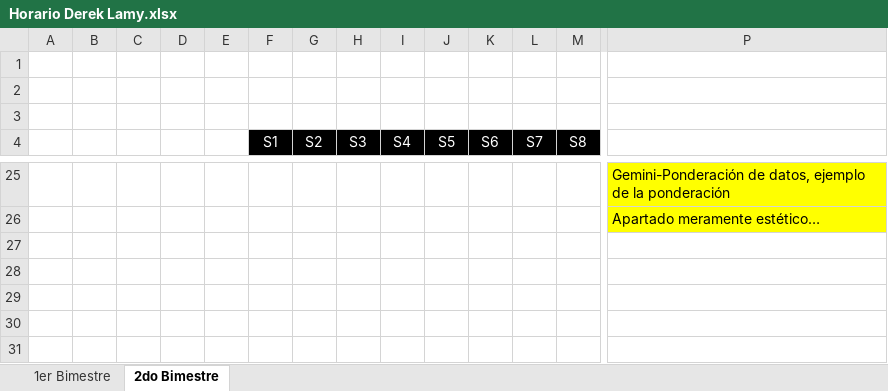
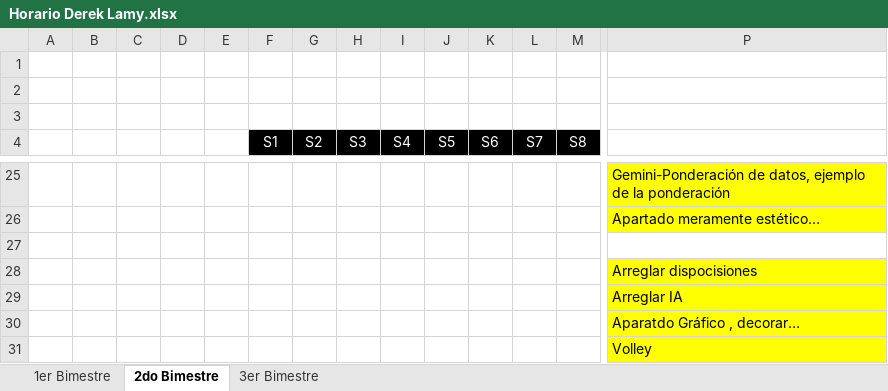
Before and after one commit to dereklp30/Multisports, an Excel workbook: Documentos/Horario Derek Lamy.xlsx, sheet 2do Bimestre, drawn as a sheet; only a part is shown, gaps mark what is left out; values as stored, in another font and other column widths than the file's, no borders; conditional formats not drawn; rows hold the shown columns only; the diff names each change by its address in the sheet, - before the commit and + after, or states it on an @@ line.

```diff
--- a/Documentos/Horario Derek Lamy.xlsx (sheet 2do Bimestre)
+++ b/Documentos/Horario Derek Lamy.xlsx (sheet 2do Bimestre)
+sheet tab: 3er Bimestre
+row 27: (empty)
+row 28:  |  |  |  |  |  |  |  |  |  |  |  |  | Arreglar dispocisiones
+row 29:  |  |  |  |  |  |  |  |  |  |  |  |  | Arreglar IA
+row 30:  |  |  |  |  |  |  |  |  |  |  |  |  | Aparatdo Gráfico , decorar…
+row 31:  |  |  |  |  |  |  |  |  |  |  |  |  | Volley
```
